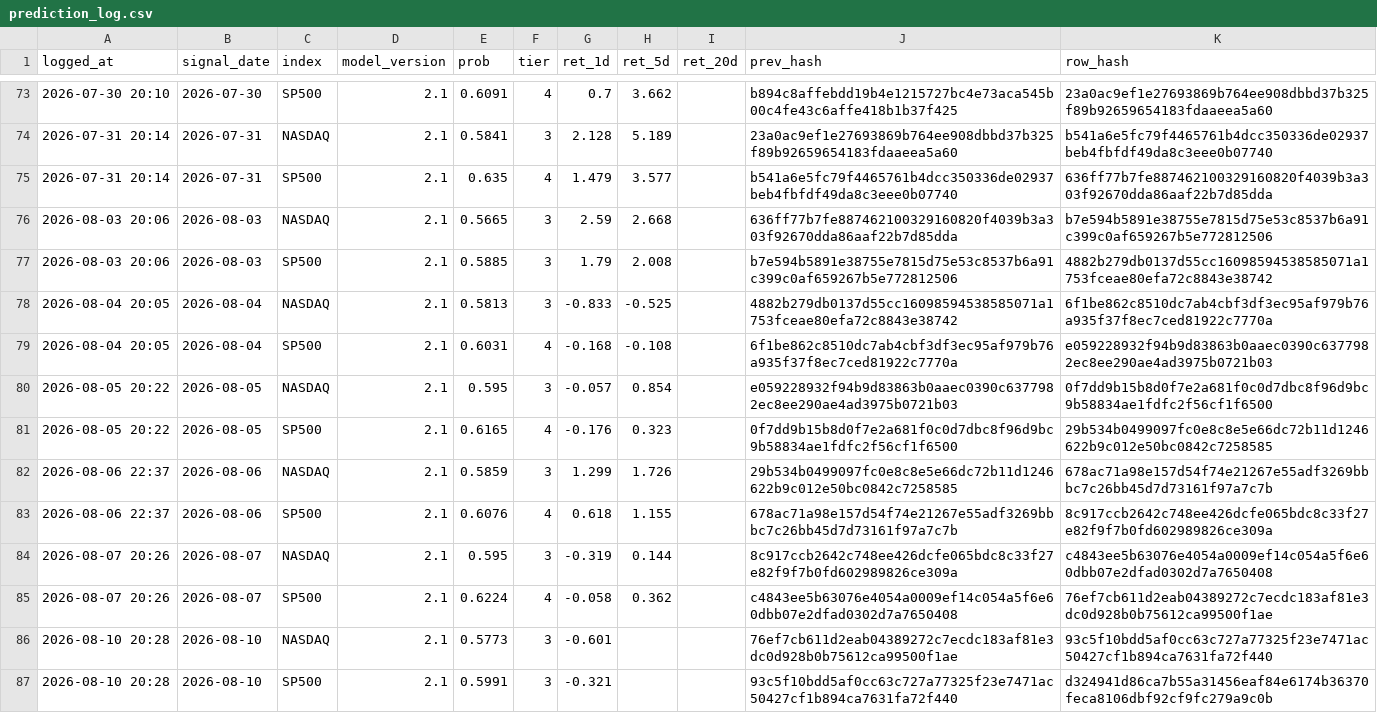
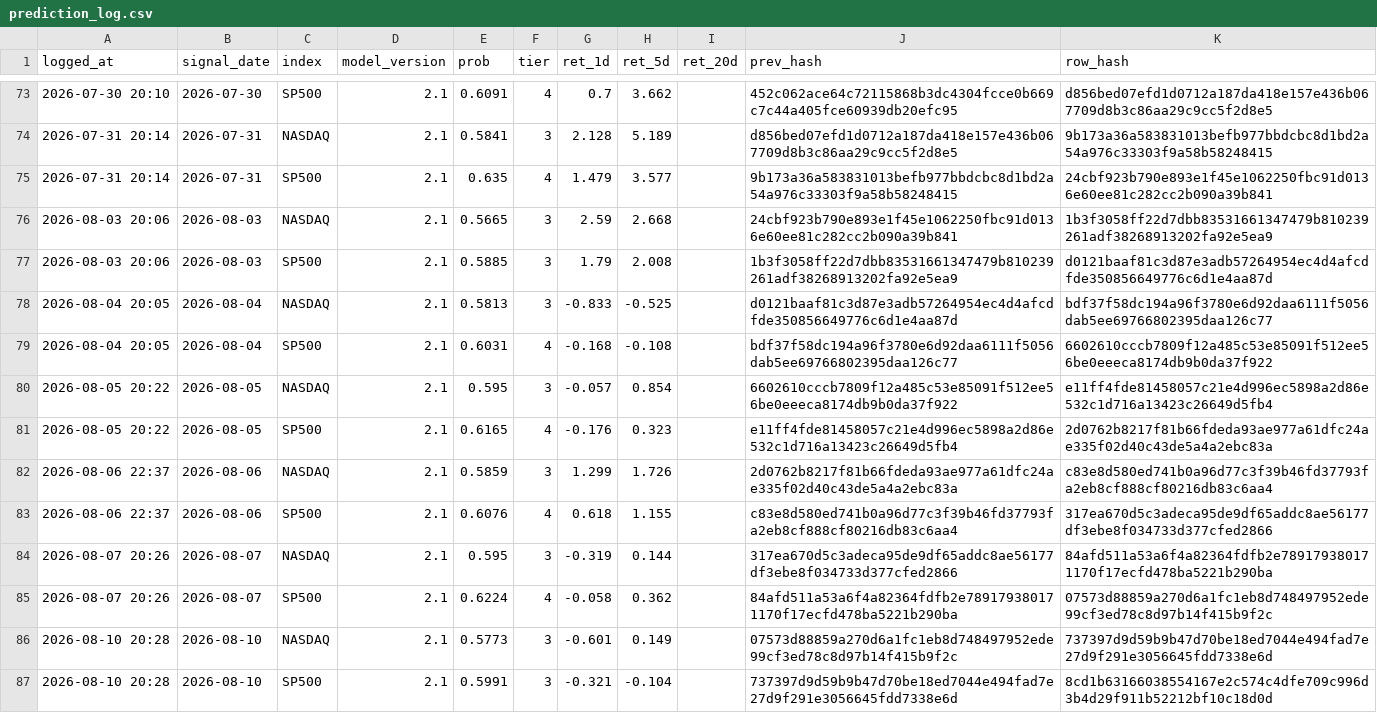
Before and after one commit to Vambrocop/alpha-lab, a CSV file: market-analysis/data/processed/prediction_log.csv, drawn as a sheet; only a part is shown, gaps mark what is left out; the diff covers the shown part only.

```diff
--- a/market-analysis/data/processed/prediction_log.csv
+++ b/market-analysis/data/processed/prediction_log.csv
@@ -73,15 +73,15 @@ logged_at,signal_date,index,model_version,prob,tier,ret_1d,ret_5d,ret_20d,prev_h
-2026-07-30 20:10,2026-07-30,SP500,2.1,0.6091,4,0.7,3.662,,b894c8affebdd19b4e1215727bc4e73aca545b00c4fe43c6affe418b1b37f425,23a0ac9ef1e27693869b764ee908dbbd37b325f89b92659654183fdaaeea5a60
-2026-07-31 20:14,2026-07-31,NASDAQ,2.1,0.5841,3,2.128,5.189,,23a0ac9ef1e27693869b764ee908dbbd37b325f89b92659654183fdaaeea5a60,b541a6e5fc79f4465761b4dcc350336de02937beb4fbfdf49da8c3eee0b07740
-2026-07-31 20:14,2026-07-31,SP500,2.1,0.635,4,1.479,3.577,,b541a6e5fc79f4465761b4dcc350336de02937beb4fbfdf49da8c3eee0b07740,636ff77b7fe887462100329160820f4039b3a303f92670dda86aaf22b7d85dda
-2026-08-03 20:06,2026-08-03,NASDAQ,2.1,0.5665,3,2.59,2.668,,636ff77b7fe887462100329160820f4039b3a303f92670dda86aaf22b7d85dda,b7e594b5891e38755e7815d75e53c8537b6a91c399c0af659267b5e772812506
-2026-08-03 20:06,2026-08-03,SP500,2.1,0.5885,3,1.79,2.008,,b7e594b5891e38755e7815d75e53c8537b6a91c399c0af659267b5e772812506,4882b279db0137d55cc16098594538585071a1753fceae80efa72c8843e38742
-2026-08-04 20:05,2026-08-04,NASDAQ,2.1,0.5813,3,-0.833,-0.525,,4882b279db0137d55cc16098594538585071a1753fceae80efa72c8843e38742,6f1be862c8510dc7ab4cbf3df3ec95af979b76a935f37f8ec7ced81922c7770a
-2026-08-04 20:05,2026-08-04,SP500,2.1,0.6031,4,-0.168,-0.108,,6f1be862c8510dc7ab4cbf3df3ec95af979b76a935f37f8ec7ced81922c7770a,e059228932f94b9d83863b0aaec0390c6377982ec8ee290ae4ad3975b0721b03
-2026-08-05 20:22,2026-08-05,NASDAQ,2.1,0.595,3,-0.057,0.854,,e059228932f94b9d83863b0aaec0390c6377982ec8ee290ae4ad3975b0721b03,0f7dd9b15b8d0f7e2a681f0c0d7dbc8f96d9bc9b58834ae1fdfc2f56cf1f6500
-2026-08-05 20:22,2026-08-05,SP500,2.1,0.6165,4,-0.176,0.323,,0f7dd9b15b8d0f7e2a681f0c0d7dbc8f96d9bc9b58834ae1fdfc2f56cf1f6500,29b534b0499097fc0e8c8e5e66dc72b11d1246622b9c012e50bc0842c7258585
-2026-08-06 22:37,2026-08-06,NASDAQ,2.1,0.5859,3,1.299,1.726,,29b534b0499097fc0e8c8e5e66dc72b11d1246622b9c012e50bc0842c7258585,678ac71a98e157d54f74e21267e55adf3269bbbc7c26bb45d7d73161f97a7c7b
-2026-08-06 22:37,2026-08-06,SP500,2.1,0.6076,4,0.618,1.155,,678ac71a98e157d54f74e21267e55adf3269bbbc7c26bb45d7d73161f97a7c7b,8c917ccb2642c748ee426dcfe065bdc8c33f27e82f9f7b0fd602989826ce309a
-2026-08-07 20:26,2026-08-07,NASDAQ,2.1,0.595,3,-0.319,0.144,,8c917ccb2642c748ee426dcfe065bdc8c33f27e82f9f7b0fd602989826ce309a,c4843ee5b63076e4054a0009ef14c054a5f6e60dbb07e2dfad0302d7a7650408
-2026-08-07 20:26,2026-08-07,SP500,2.1,0.6224,4,-0.058,0.362,,c4843ee5b63076e4054a0009ef14c054a5f6e60dbb07e2dfad0302d7a7650408,76ef7cb611d2eab04389272c7ecdc183af81e3dc0d928b0b75612ca99500f1ae
-2026-08-10 20:28,2026-08-10,NASDAQ,2.1,0.5773,3,-0.601,,,76ef7cb611d2eab04389272c7ecdc183af81e3dc0d928b0b75612ca99500f1ae,93c5f10bdd5af0cc63c727a77325f23e7471ac50427cf1b894ca7631fa72f440
-2026-08-10 20:28,2026-08-10,SP500,2.1,0.5991,3,-0.321,,,93c5f10bdd5af0cc63c727a77325f23e7471ac50427cf1b894ca7631fa72f440,d324941d86ca7b55a31456eaf84e6174b36370feca8106dbf92cf9fc279a9c0b
+2026-07-30 20:10,2026-07-30,SP500,2.1,0.6091,4,0.7,3.662,,452c062ace64c72115868b3dc4304fcce0b669c7c44a405fce60939db20efc95,d856bed07efd1d0712a187da418e157e436b067709d8b3c86aa29c9cc5f2d8e5
+2026-07-31 20:14,2026-07-31,NASDAQ,2.1,0.5841,3,2.128,5.189,,d856bed07efd1d0712a187da418e157e436b067709d8b3c86aa29c9cc5f2d8e5,9b173a36a583831013befb977bbdcbc8d1bd2a54a976c33303f9a58b58248415
+2026-07-31 20:14,2026-07-31,SP500,2.1,0.635,4,1.479,3.577,,9b173a36a583831013befb977bbdcbc8d1bd2a54a976c33303f9a58b58248415,24cbf923b790e893e1f45e1062250fbc91d0136e60ee81c282cc2b090a39b841
+2026-08-03 20:06,2026-08-03,NASDAQ,2.1,0.5665,3,2.59,2.668,,24cbf923b790e893e1f45e1062250fbc91d0136e60ee81c282cc2b090a39b841,1b3f3058ff22d7dbb83531661347479b810239261adf38268913202fa92e5ea9
+2026-08-03 20:06,2026-08-03,SP500,2.1,0.5885,3,1.79,2.008,,1b3f3058ff22d7dbb83531661347479b810239261adf38268913202fa92e5ea9,d0121baaf81c3d87e3adb57264954ec4d4afcdfde350856649776c6d1e4aa87d
+2026-08-04 20:05,2026-08-04,NASDAQ,2.1,0.5813,3,-0.833,-0.525,,d0121baaf81c3d87e3adb57264954ec4d4afcdfde350856649776c6d1e4aa87d,bdf37f58dc194a96f3780e6d92daa6111f5056dab5ee69766802395daa126c77
+2026-08-04 20:05,2026-08-04,SP500,2.1,0.6031,4,-0.168,-0.108,,bdf37f58dc194a96f3780e6d92daa6111f5056dab5ee69766802395daa126c77,6602610cccb7809f12a485c53e85091f512ee56be0eeeca8174db9b0da37f922
+2026-08-05 20:22,2026-08-05,NASDAQ,2.1,0.595,3,-0.057,0.854,,6602610cccb7809f12a485c53e85091f512ee56be0eeeca8174db9b0da37f922,e11ff4fde81458057c21e4d996ec5898a2d86e532c1d716a13423c26649d5fb4
+2026-08-05 20:22,2026-08-05,SP500,2.1,0.6165,4,-0.176,0.323,,e11ff4fde81458057c21e4d996ec5898a2d86e532c1d716a13423c26649d5fb4,2d0762b8217f81b66fdeda93ae977a61dfc24ae335f02d40c43de5a4a2ebc83a
+2026-08-06 22:37,2026-08-06,NASDAQ,2.1,0.5859,3,1.299,1.726,,2d0762b8217f81b66fdeda93ae977a61dfc24ae335f02d40c43de5a4a2ebc83a,c83e8d580ed741b0a96d77c3f39b46fd37793fa2eb8cf888cf80216db83c6aa4
+2026-08-06 22:37,2026-08-06,SP500,2.1,0.6076,4,0.618,1.155,,c83e8d580ed741b0a96d77c3f39b46fd37793fa2eb8cf888cf80216db83c6aa4,317ea670d5c3adeca95de9df65addc8ae56177df3ebe8f034733d377cfed2866
+2026-08-07 20:26,2026-08-07,NASDAQ,2.1,0.595,3,-0.319,0.144,,317ea670d5c3adeca95de9df65addc8ae56177df3ebe8f034733d377cfed2866,84afd511a53a6f4a82364fdfb2e789179380171170f17ecfd478ba5221b290ba
+2026-08-07 20:26,2026-08-07,SP500,2.1,0.6224,4,-0.058,0.362,,84afd511a53a6f4a82364fdfb2e789179380171170f17ecfd478ba5221b290ba,07573d88859a270d6a1fc1eb8d748497952ede99cf3ed78c8d97b14f415b9f2c
+2026-08-10 20:28,2026-08-10,NASDAQ,2.1,0.5773,3,-0.601,0.149,,07573d88859a270d6a1fc1eb8d748497952ede99cf3ed78c8d97b14f415b9f2c,737397d9d59b9b47d70be18ed7044e494fad7e27d9f291e3056645fdd7338e6d
+2026-08-10 20:28,2026-08-10,SP500,2.1,0.5991,3,-0.321,-0.104,,737397d9d59b9b47d70be18ed7044e494fad7e27d9f291e3056645fdd7338e6d,8cd1b63166038554167e2c574c4dfe709c996d3b4d29f911b52212bf10c18d0d
```
Also changed, not shown: 2 added rows and 49 edited cells elsewhere in this file, market-analysis/data/processed/paper_ledger.csv, 18 other files.
